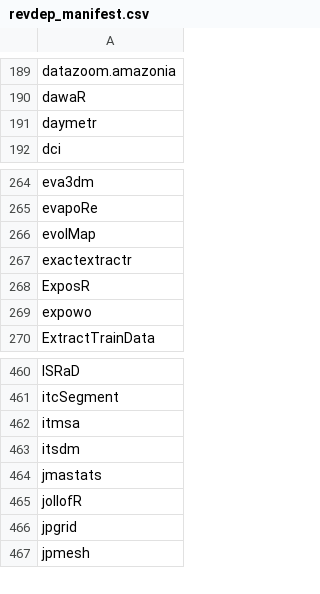
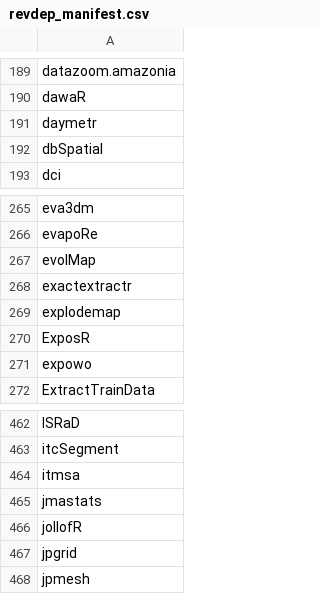
Before and after one commit to mdsumner/gdalcheck, a CSV file: config/revdep_manifest.csv, drawn as a sheet; only a part is shown, gaps mark what is left out.

```diff
--- a/config/revdep_manifest.csv
+++ b/config/revdep_manifest.csv
@@ -191,2 +191,3 @@
 "daymetr"
+"dbSpatial"
 "dci"
@@ -267,2 +268,3 @@
 "exactextractr"
+"explodemap"
 "ExposR"
@@ -462,3 +464,2 @@
 "itmsa"
-"itsdm"
 "jmastats"
```
Also changed, not shown: 1 other file.
